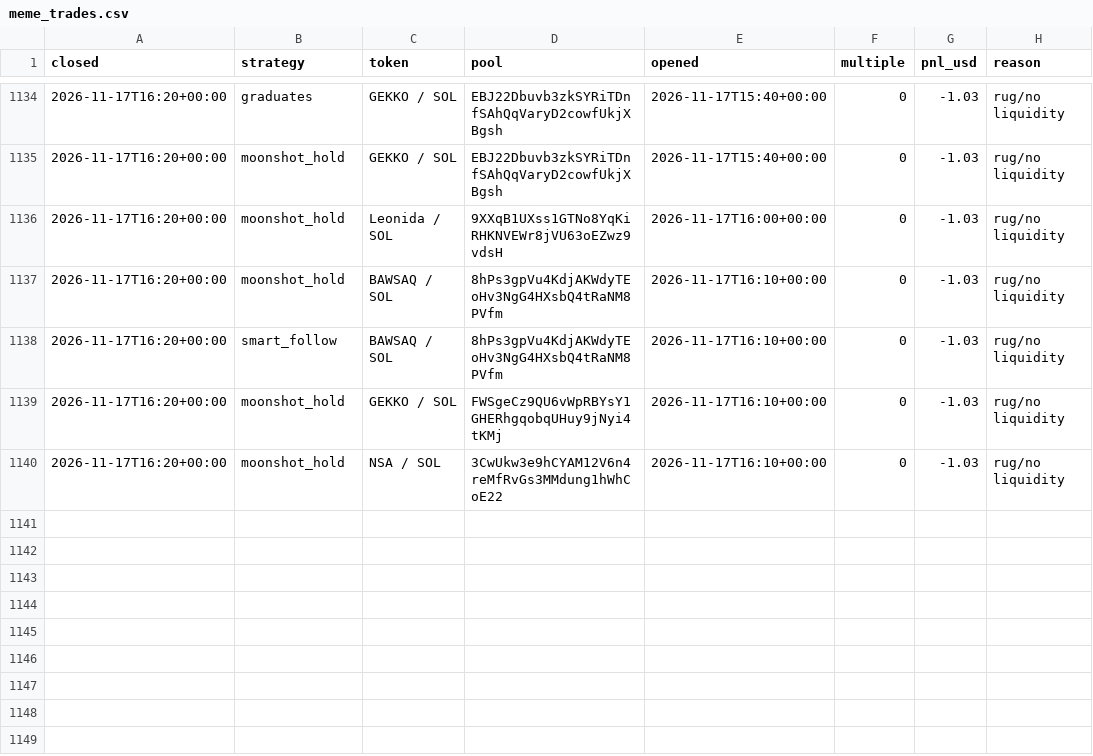
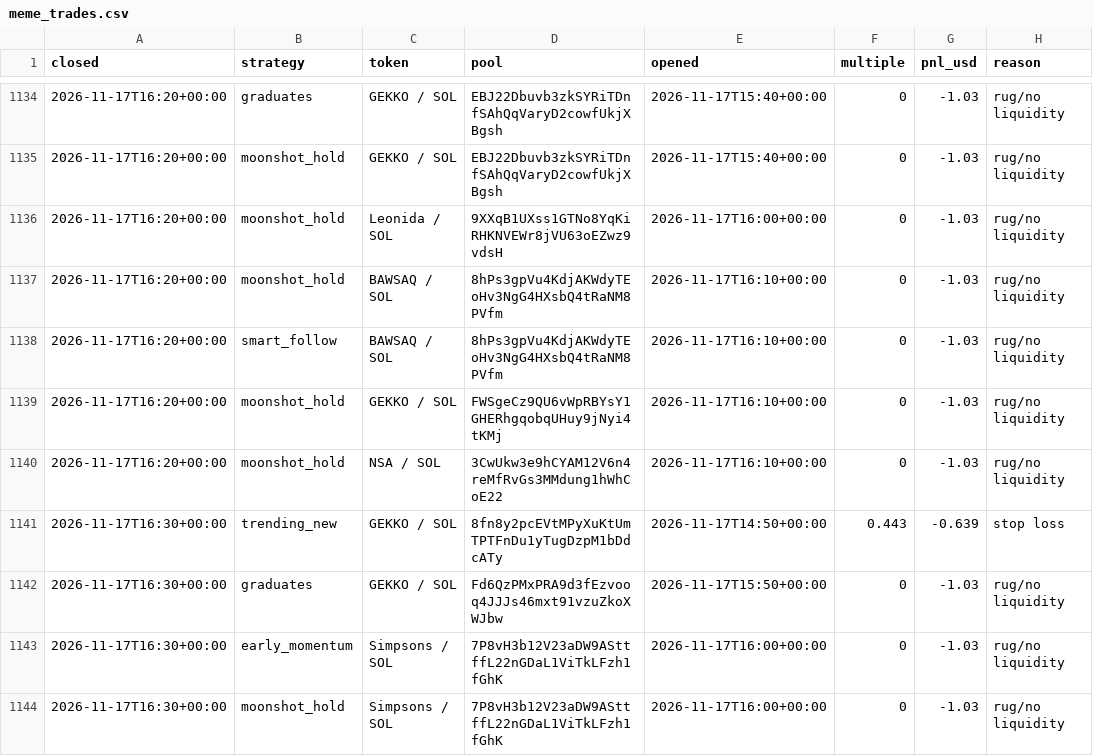
Before and after one commit to TChaplain/data-pipeline-lab, a CSV file: journal/meme_trades.csv, drawn as a sheet; only a part is shown, gaps mark what is left out.

```diff
--- a/journal/meme_trades.csv
+++ b/journal/meme_trades.csv
@@ -1140 +1140,5 @@ closed,strategy,token,pool,opened,multiple,pnl_usd,reason
 2026-11-17T16:20+00:00,moonshot_hold,NSA / SOL,3CwUkw3e9hCYAM12V6n4reMfRvGs3MMdung1hWhCoE22,2026-11-17T16:10+00:00,0,-1.03,rug/no liquidity
+2026-11-17T16:30+00:00,trending_new,GEKKO / SOL,8fn8y2pcEVtMPyXuKtUmTPTFnDu1yTugDzpM1bDdcATy,2026-11-17T14:50+00:00,0.443,-0.639,stop loss
+2026-11-17T16:30+00:00,graduates,GEKKO / SOL,Fd6QzPMxPRA9d3fEzvooq4JJJs46mxt91vzuZkoXWJbw,2026-11-17T15:50+00:00,0,-1.03,rug/no liquidity
+2026-11-17T16:30+00:00,early_momentum,Simpsons / SOL,7P8vH3b12V23aDW9ASttffL22nGDaL1ViTkLFzh1fGhK,2026-11-17T16:00+00:00,0,-1.03,rug/no liquidity
+2026-11-17T16:30+00:00,moonshot_hold,Simpsons / SOL,7P8vH3b12V23aDW9ASttffL22nGDaL1ViTkLFzh1fGhK,2026-11-17T16:00+00:00,0,-1.03,rug/no liquidity
```
Also changed, not shown: 3 other files.
